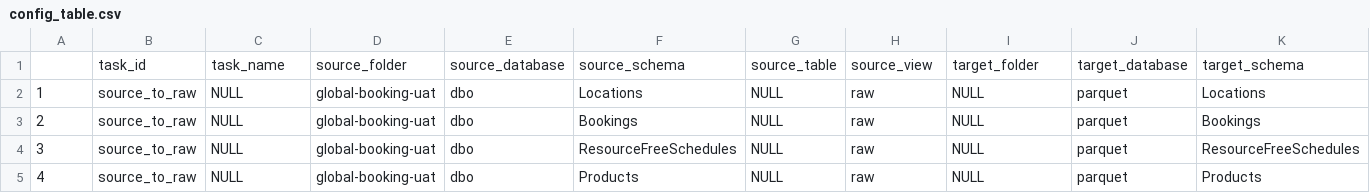
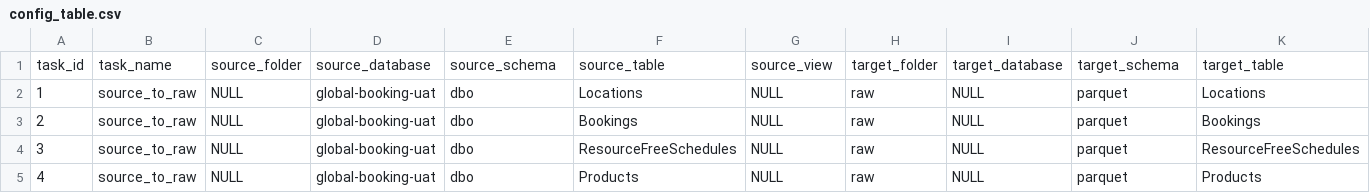
Before and after one commit to znuman/dekra, a CSV file: config_table.csv, drawn as a sheet; only a part is shown; removed rows and columns are numbered as before the commit, all else as after; rows hold the shown columns only; the diff names each change by its address in the sheet, - before the commit and + after, or states it on an @@ line.

Commit message:
Update config_table.csv
remove 1st comma (,)

```diff
--- a/config_table.csv
+++ b/config_table.csv
-row 1:  | task_id | task_name | source_folder | source_database | source_schema | source_table | source_view | target_folder | target_database | target_schema
+row 1: task_id | task_name | source_folder | source_database | source_schema | source_table | source_view | target_folder | target_database | target_schema | target_table
```
